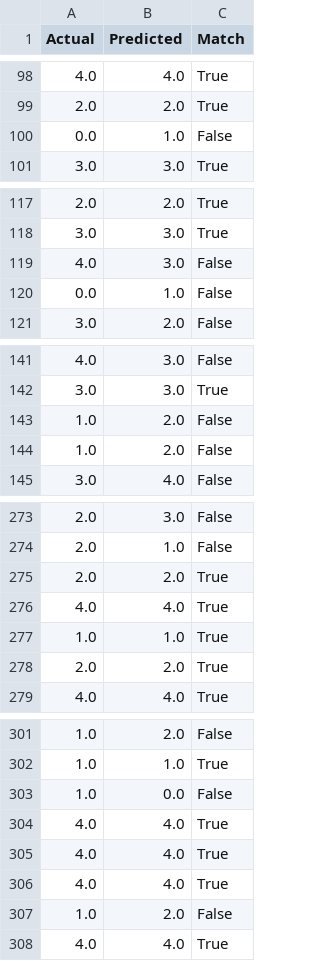
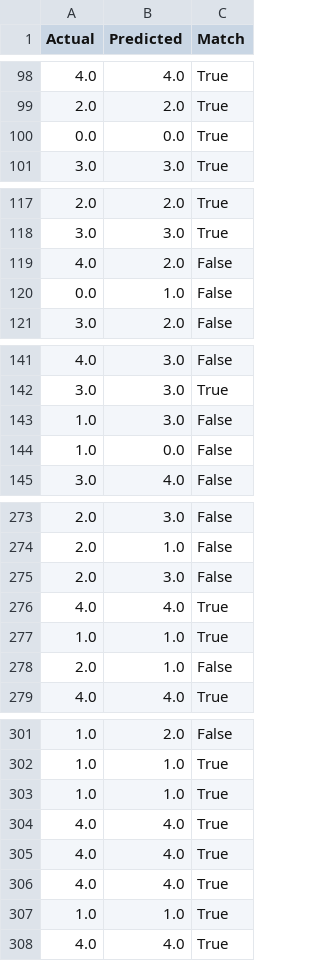
Before and after one commit to badtzmaruu/MLG382, a CSV file: artifacts/randomforest_prediction.csv, drawn as a sheet; only a part is shown, gaps mark what is left out; the diff covers the shown part only.

```diff
--- a/artifacts/randomforest_prediction.csv
+++ b/artifacts/randomforest_prediction.csv
@@ -99,3 +99,3 @@ Actual,Predicted,Match
 2.0,2.0,True
-0.0,1.0,False
+0.0,0.0,True
 3.0,3.0,True
@@ -118,3 +118,3 @@ Actual,Predicted,Match
 3.0,3.0,True
-4.0,3.0,False
+4.0,2.0,False
 0.0,1.0,False
@@ -142,4 +142,4 @@ Actual,Predicted,Match
 3.0,3.0,True
-1.0,2.0,False
-1.0,2.0,False
+1.0,3.0,False
+1.0,0.0,False
 3.0,4.0,False
@@ -274,6 +274,6 @@ Actual,Predicted,Match
 2.0,1.0,False
-2.0,2.0,True
+2.0,3.0,False
 4.0,4.0,True
 1.0,1.0,True
-2.0,2.0,True
+2.0,1.0,False
 4.0,4.0,True
@@ -302,3 +302,3 @@ Actual,Predicted,Match
 1.0,1.0,True
-1.0,0.0,False
+1.0,1.0,True
 4.0,4.0,True
@@ -306,3 +306,3 @@ Actual,Predicted,Match
 4.0,4.0,True
-1.0,2.0,False
+1.0,1.0,True
 4.0,4.0,True
```
Also changed, not shown: 5 added rows, 5 removed rows, 4 moved rows and 1 edited cell elsewhere in this file, 9 other files.
